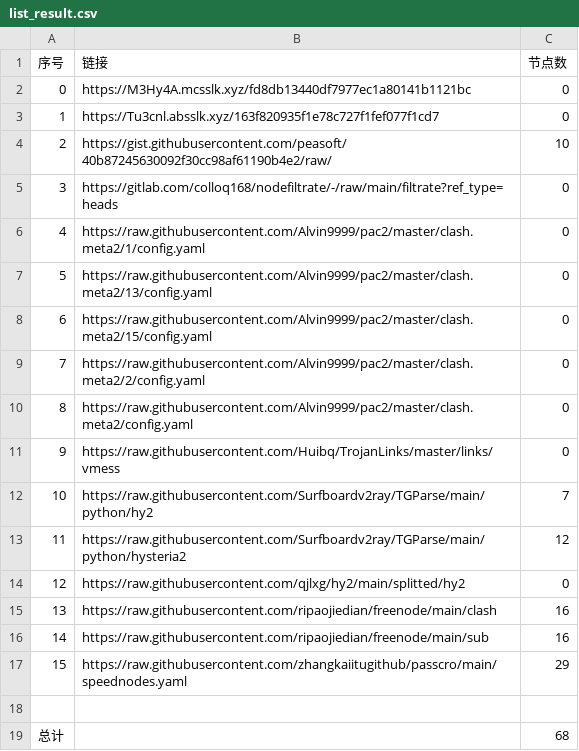
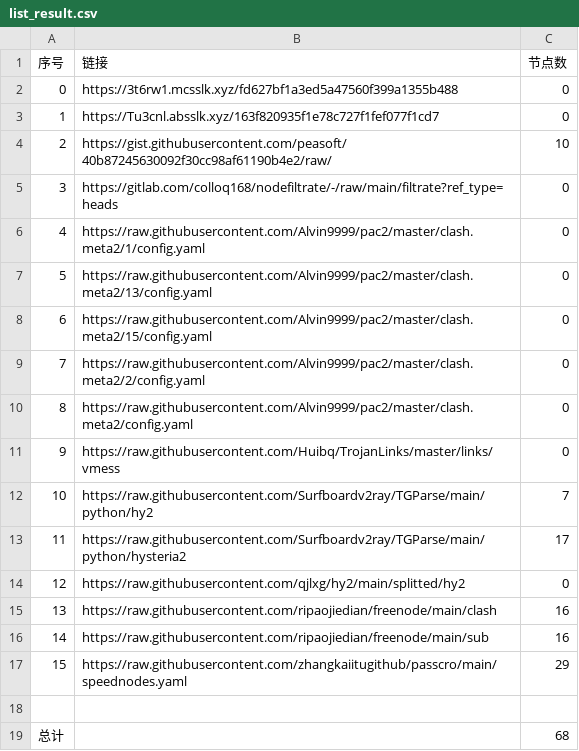
Before and after one commit to wangyu1997/NoMoreWalls, a CSV file: list_result.csv, drawn as a sheet.

```diff
--- a/list_result.csv
+++ b/list_result.csv
@@ -1,3 +1,3 @@
 序号,链接,节点数
-0,https://M3Hy4A.mcsslk.xyz/fd8db13440df7977ec1a80141b1121bc,0
+0,https://3t6rw1.mcsslk.xyz/fd627bf1a3ed5a47560f399a1355b488,0
 1,https://Tu3cnl.absslk.xyz/163f820935f1e78c727f1fef077f1cd7,0
@@ -12,3 +12,3 @@
 10,https://raw.githubusercontent.com/Surfboardv2ray/TGParse/main/python/hy2,7
-11,https://raw.githubusercontent.com/Surfboardv2ray/TGParse/main/python/hysteria2,12
+11,https://raw.githubusercontent.com/Surfboardv2ray/TGParse/main/python/hysteria2,17
 12,https://raw.githubusercontent.com/qjlxg/hy2/main/splitted/hy2,0
```
Also changed, not shown: 6 other files.
